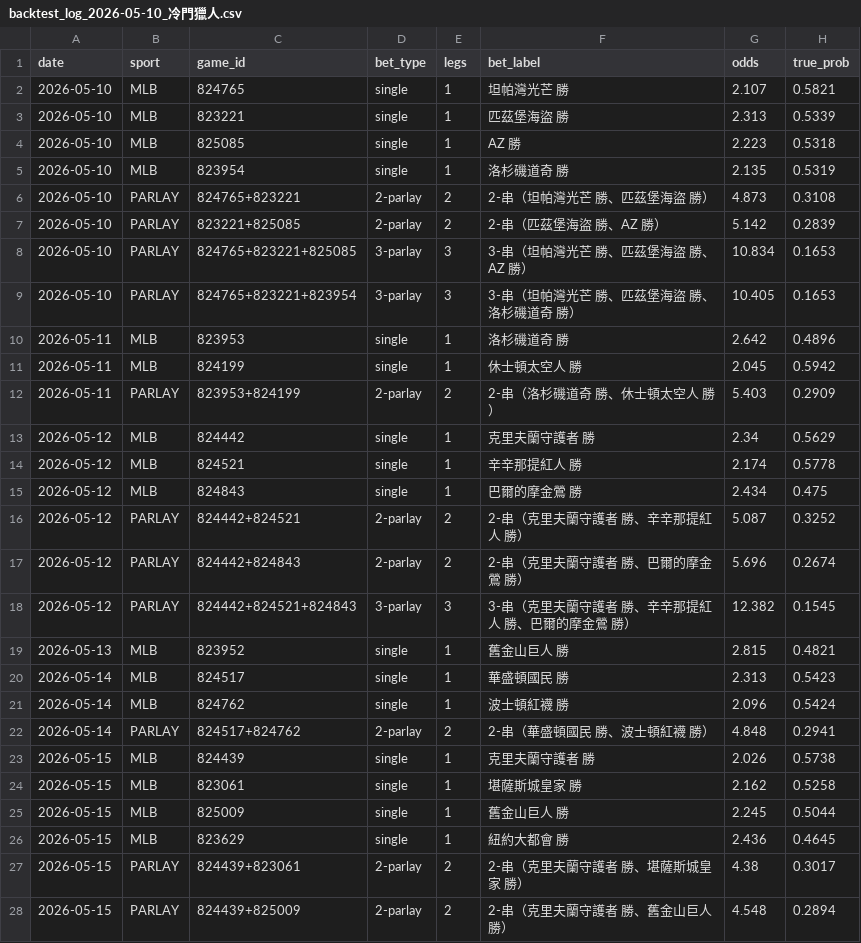
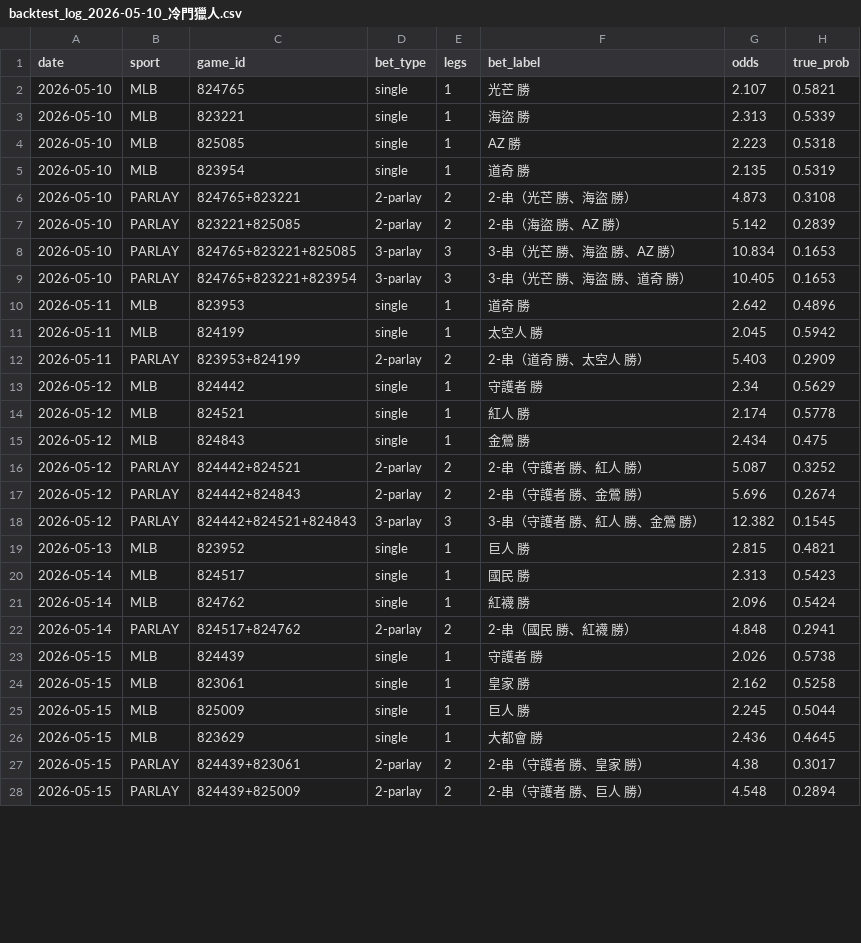
Before and after one commit to lolochen86-jpg/sports-ai-betting, a CSV file: data/backtest/backtest_log_2026-05-10_冷門獵人.csv, drawn as a sheet; only a part is shown; the diff covers the shown part only; the diff names each change by its address in the sheet, - before the commit and + after, or states it on an @@ line.

```diff
--- a/data/backtest/backtest_log_2026-05-10_冷門獵人.csv
+++ b/data/backtest/backtest_log_2026-05-10_冷門獵人.csv
-F2 (bet_label): 坦帕灣光芒 勝
+F2 (bet_label): 光芒 勝
-F3 (bet_label): 匹茲堡海盜 勝
+F3 (bet_label): 海盜 勝
-F5 (bet_label): 洛杉磯道奇 勝
+F5 (bet_label): 道奇 勝
-F6 (bet_label): 2-串（坦帕灣光芒 勝、匹茲堡海盜 勝）
+F6 (bet_label): 2-串（光芒 勝、海盜 勝）
-F7 (bet_label): 2-串（匹茲堡海盜 勝、AZ 勝）
+F7 (bet_label): 2-串（海盜 勝、AZ 勝）
-F8 (bet_label): 3-串（坦帕灣光芒 勝、匹茲堡海盜 勝、AZ 勝）
+F8 (bet_label): 3-串（光芒 勝、海盜 勝、AZ 勝）
-F9 (bet_label): 3-串（坦帕灣光芒 勝、匹茲堡海盜 勝、洛杉磯道奇 勝）
+F9 (bet_label): 3-串（光芒 勝、海盜 勝、道奇 勝）
-F10 (bet_label): 洛杉磯道奇 勝
+F10 (bet_label): 道奇 勝
-F11 (bet_label): 休士頓太空人 勝
+F11 (bet_label): 太空人 勝
-F12 (bet_label): 2-串（洛杉磯道奇 勝、休士頓太空人 勝）
+F12 (bet_label): 2-串（道奇 勝、太空人 勝）
-F13 (bet_label): 克里夫蘭守護者 勝
+F13 (bet_label): 守護者 勝
-F14 (bet_label): 辛辛那提紅人 勝
+F14 (bet_label): 紅人 勝
-F15 (bet_label): 巴爾的摩金鶯 勝
+F15 (bet_label): 金鶯 勝
-F16 (bet_label): 2-串（克里夫蘭守護者 勝、辛辛那提紅人 勝）
+F16 (bet_label): 2-串（守護者 勝、紅人 勝）
-F17 (bet_label): 2-串（克里夫蘭守護者 勝、巴爾的摩金鶯 勝）
+F17 (bet_label): 2-串（守護者 勝、金鶯 勝）
-F18 (bet_label): 3-串（克里夫蘭守護者 勝、辛辛那提紅人 勝、巴爾的摩金鶯 勝）
+F18 (bet_label): 3-串（守護者 勝、紅人 勝、金鶯 勝）
-F19 (bet_label): 舊金山巨人 勝
+F19 (bet_label): 巨人 勝
-F20 (bet_label): 華盛頓國民 勝
+F20 (bet_label): 國民 勝
-F21 (bet_label): 波士頓紅襪 勝
+F21 (bet_label): 紅襪 勝
-F22 (bet_label): 2-串（華盛頓國民 勝、波士頓紅襪 勝）
+F22 (bet_label): 2-串（國民 勝、紅襪 勝）
-F23 (bet_label): 克里夫蘭守護者 勝
+F23 (bet_label): 守護者 勝
-F24 (bet_label): 堪薩斯城皇家 勝
+F24 (bet_label): 皇家 勝
-F25 (bet_label): 舊金山巨人 勝
+F25 (bet_label): 巨人 勝
-F26 (bet_label): 紐約大都會 勝
+F26 (bet_label): 大都會 勝
-F27 (bet_label): 2-串（克里夫蘭守護者 勝、堪薩斯城皇家 勝）
+F27 (bet_label): 2-串（守護者 勝、皇家 勝）
-F28 (bet_label): 2-串（克里夫蘭守護者 勝、舊金山巨人 勝）
+F28 (bet_label): 2-串（守護者 勝、巨人 勝）
```
Also changed, not shown: 11 edited cells elsewhere in this file, data/backtest/backtest_log_2026-05-10_激進.csv, data/backtest/backtest_log_2026-05-10_穩健.csv, 1 other file.
